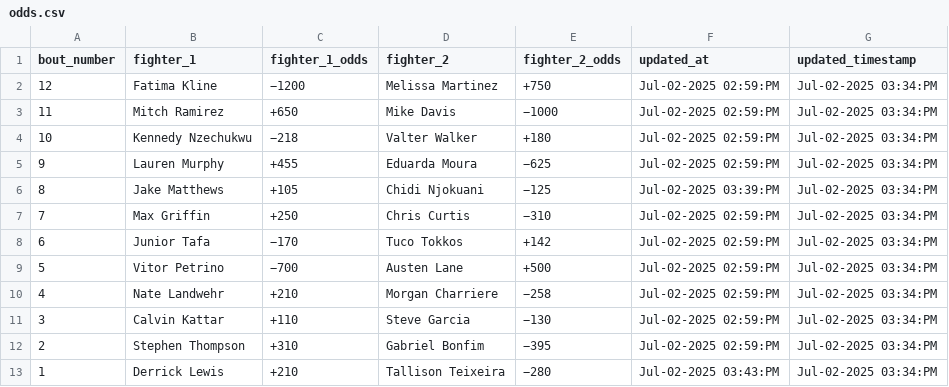
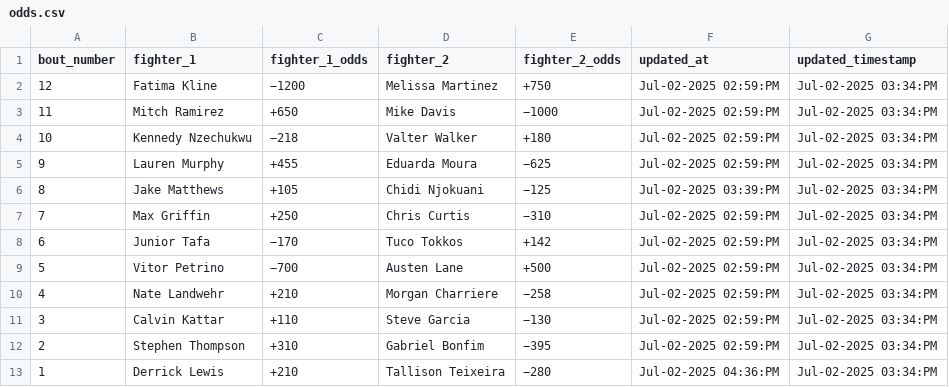
Before and after one commit to socialatm/draftkings, a CSV file: odds.csv, drawn as a sheet.

```diff
--- a/odds.csv
+++ b/odds.csv
@@ -12,2 +12,2 @@ bout_number,fighter_1,fighter_1_odds,fighter_2,fighter_2_odds,updated_at,updated
 2,Stephen Thompson,+310,Gabriel Bonfim,−395,Jul-02-2025 02:59:PM,Jul-02-2025 03:34:PM
-1,Derrick Lewis,+210,Tallison Teixeira,−280,Jul-02-2025 03:43:PM,Jul-02-2025 03:34:PM
+1,Derrick Lewis,+210,Tallison Teixeira,−280,Jul-02-2025 04:36:PM,Jul-02-2025 03:34:PM
```
Also changed, not shown: 1 other file.
